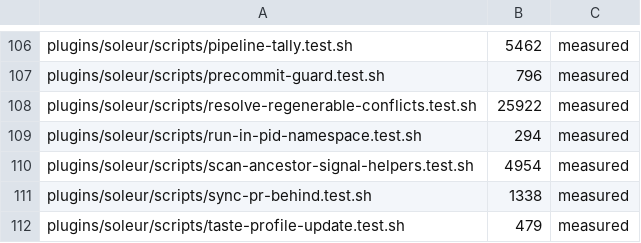
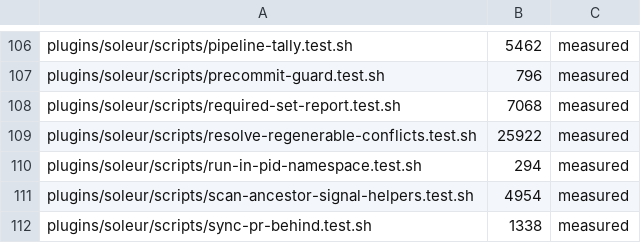
Before and after one commit to jikig-ai/soleur, a TSV file: scripts/suite-durations.tsv, drawn as a sheet; only a part is shown, gaps mark what is left out; the shorter side is filled out with more unchanged rows; the diff names each change by its address in the sheet, - before the commit and + after, or states it on an @@ line.

```diff
--- a/scripts/suite-durations.tsv
+++ b/scripts/suite-durations.tsv
+row 108: plugins/soleur/scripts/required-set-report.test.sh | 7068 | measured
```
Also changed, not shown: scripts/suite-shard-legs.tsv.
